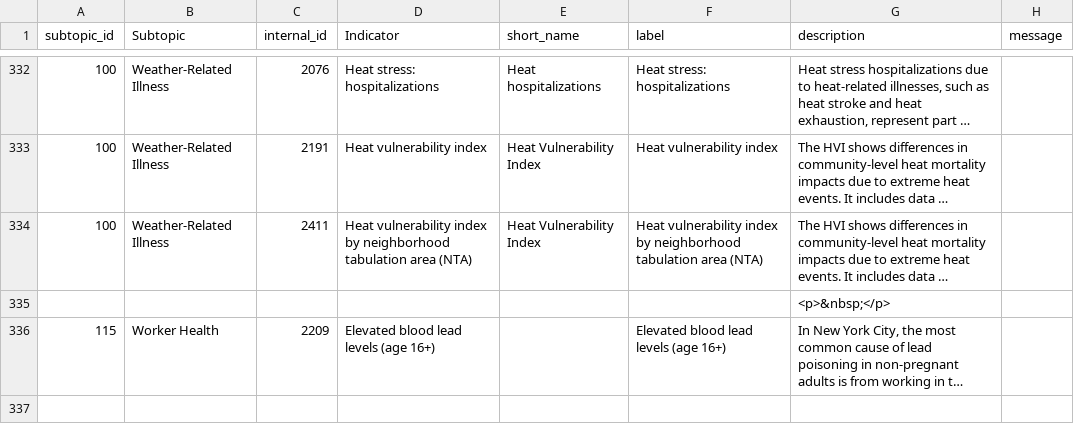
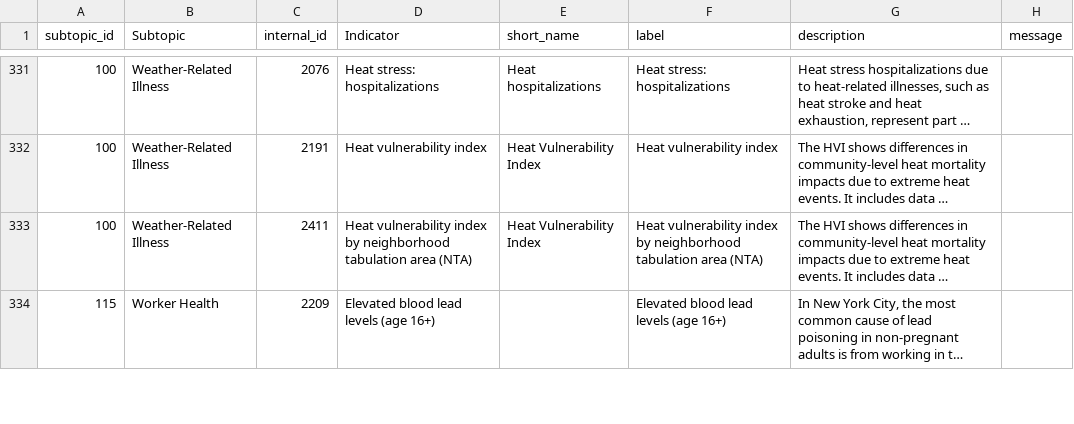
Before and after one commit to nycehs/Portal-Prototype-Working-Files, a CSV file: contentaudit/rev-indicators.csv, drawn as a sheet; only a part is shown, gaps mark what is left out; long unchanged cells end in …; the diff covers the shown part only; the diff names each change by its address in the sheet, - before the commit and + after, or states it on an @@ line.

Commit message:
stripping html

```diff
--- a/contentaudit/rev-indicators.csv
+++ b/contentaudit/rev-indicators.csv
-row 335:  |  |  |  |  |  | <p>&nbsp;</p>
-row 337: (empty)
```
Also changed, not shown: 5 removed rows and 11 edited cells elsewhere in this file.
